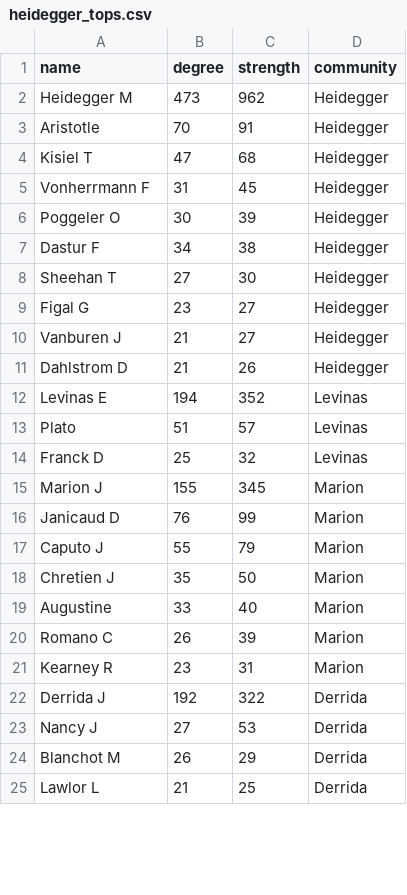
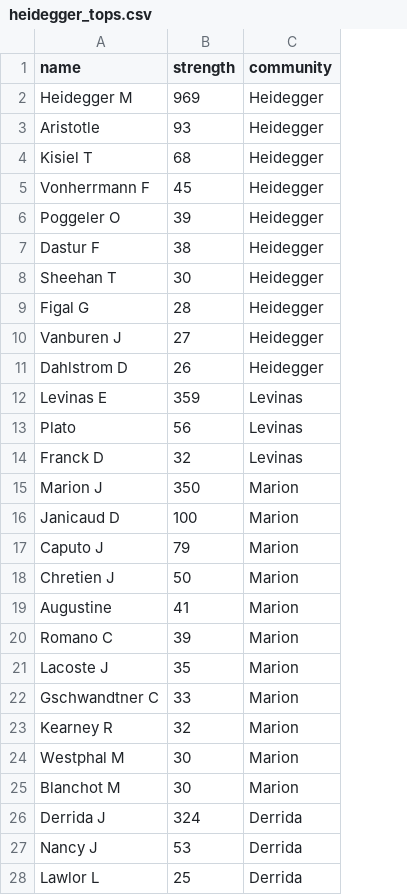
Before and after one commit to jyoshimi/scientometrics, a CSV file: results/heidegger_tops.csv, drawn as a sheet; only a part is shown; removed rows and columns are numbered as before the commit, all else as after; the diff covers the shown part only; the diff names each change by its address in the sheet, - before the commit and + after, or states it on an @@ line.

```diff
--- a/results/heidegger_tops.csv
+++ b/results/heidegger_tops.csv
-column B (degree), rows 2-23: 473 | 70 | 47 | 31 | 30 | 34 | 27 | 23 | 21 | 21 | 194 | 51 | 25 | 155 | 76 | 55 | 35 | 33 | 26 | 23 | 192 | 27; row 25: 21
-B2 (strength): 962
+B2 (strength): 969
-B3 (strength): 91
+B3 (strength): 93
-B9 (strength): 27
+B9 (strength): 28
-B12 (strength): 352
+B12 (strength): 359
-B13 (strength): 57
+B13 (strength): 56
-B15 (strength): 345
+B15 (strength): 350
-B16 (strength): 99
+B16 (strength): 100
-B19 (strength): 40
+B19 (strength): 41
+row 21: Lacoste J | 35 | Marion
+row 22: Gschwandtner C | 33 | Marion
-B23 (strength): 31
+B23 (strength): 32
+row 24: Westphal M | 30 | Marion
+row 25: Blanchot M | 30 | Marion
-B26 (strength): 322
+B26 (strength): 324
-row 24: Blanchot M | 26 | 29 | Derrida
```
Also changed, not shown: 3 added rows, 1 removed row and 8 edited cells elsewhere in this file, data/processed/name_changes.csv, results/citation_complete_stats.csv, 21 other files.
